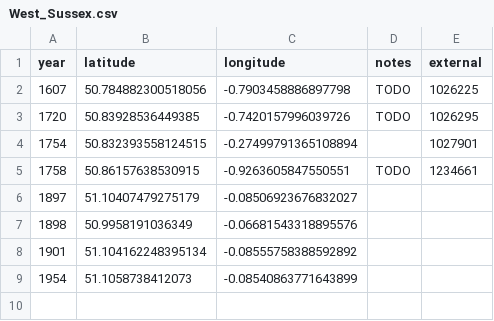
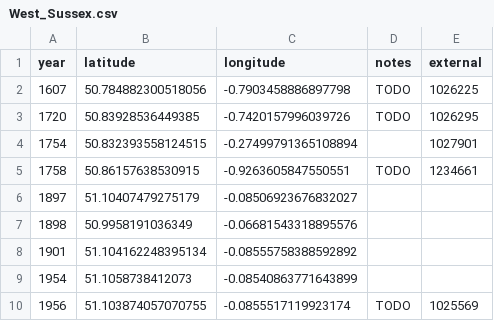
Before and after one commit to aelmekeev/year-on-facade, a CSV file: csv/UK/West_Sussex.csv, drawn as a sheet.

```diff
--- a/csv/UK/West_Sussex.csv
+++ b/csv/UK/West_Sussex.csv
@@ -9 +9,2 @@ year,latitude,longitude,notes,external
 1954,51.1058738412073,-0.08540863771643899,,
+1956,51.103874057070755,-0.0855517119923174,TODO,1025569
```
Also changed, not shown: csv/UK/Norfolk.csv, csv/UK/Oxfordshire.csv, 35 other files.
